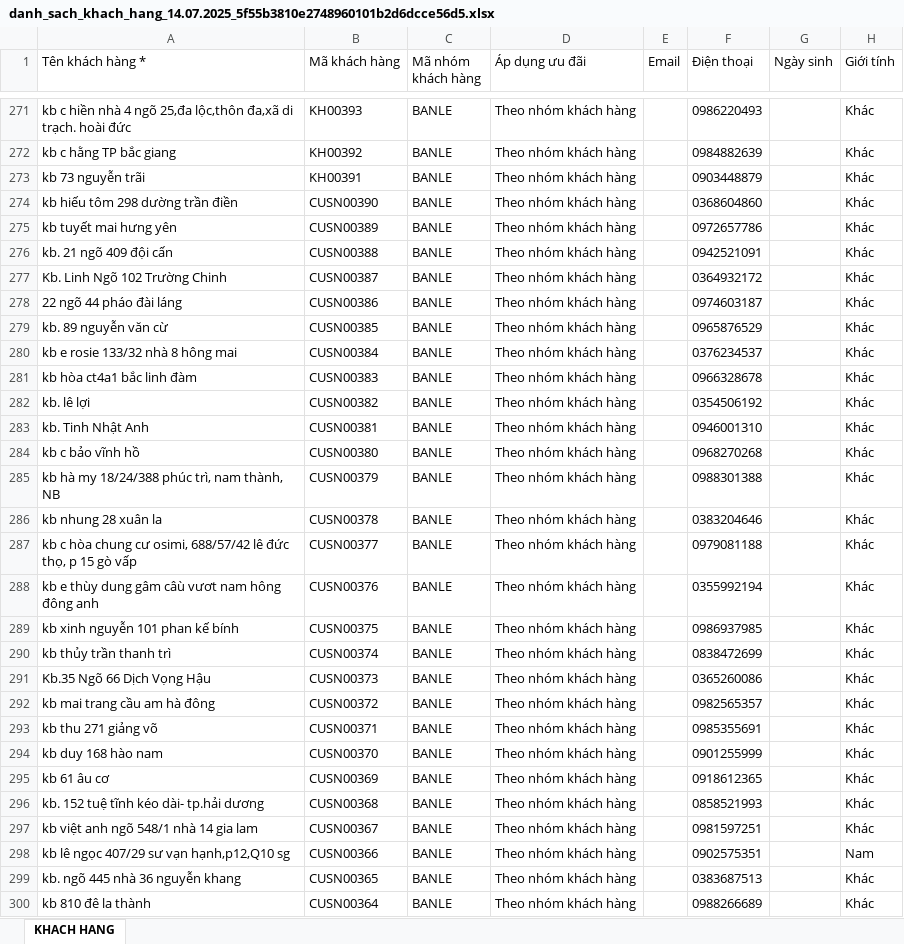
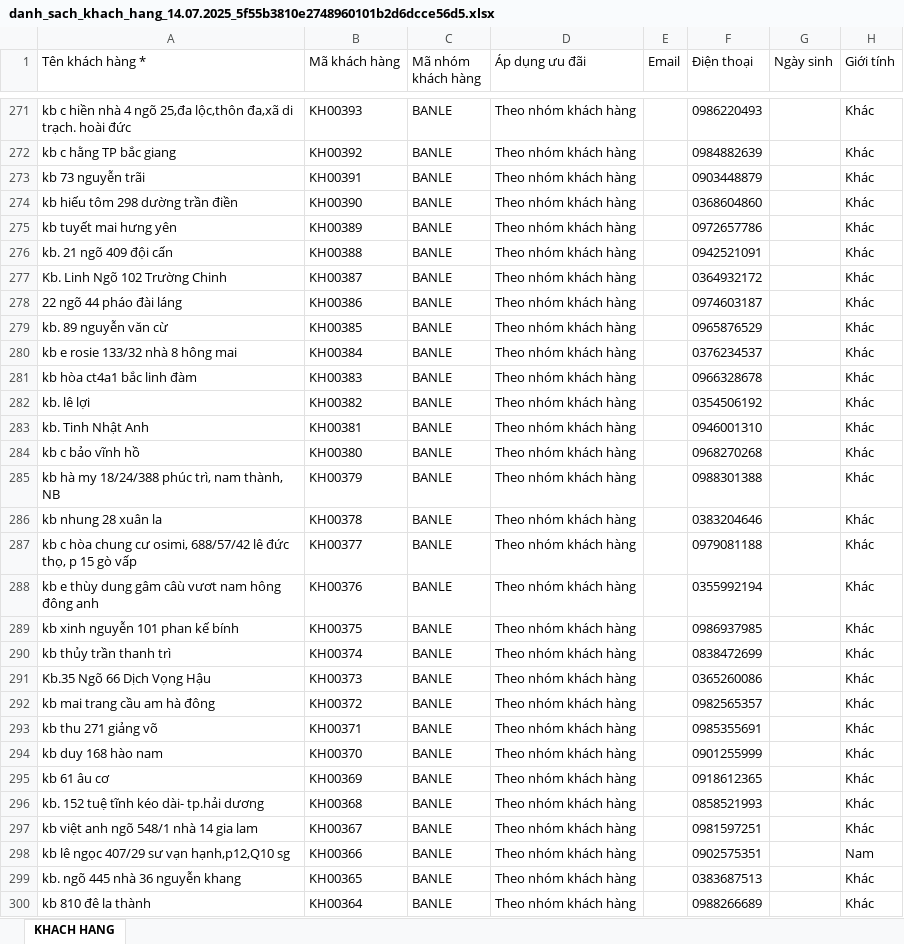
Before and after one commit to IL-vin9220/SentFile, an Excel workbook: danh_sach_khach_hang_14.07.2025_5f55b3810e2748960101b2d6dcce56d5.xlsx, sheet KHACH HANG, drawn as a sheet; only a part is shown, gaps mark what is left out; values as stored, in another font and other column widths than the file's, no borders; the diff covers the shown part only; the diff names each change by its address in the sheet, - before the commit and + after, or states it on an @@ line.

```diff
--- a/danh_sach_khach_hang_14.07.2025_5f55b3810e2748960101b2d6dcce56d5.xlsx (sheet KHACH HANG)
+++ b/danh_sach_khach_hang_14.07.2025_5f55b3810e2748960101b2d6dcce56d5.xlsx (sheet KHACH HANG)
-B274 (Mã khách hàng): CUSN00390
+B274 (Mã khách hàng): KH00390
-B275 (Mã khách hàng): CUSN00389
+B275 (Mã khách hàng): KH00389
-B276 (Mã khách hàng): CUSN00388
+B276 (Mã khách hàng): KH00388
-B277 (Mã khách hàng): CUSN00387
+B277 (Mã khách hàng): KH00387
-B278 (Mã khách hàng): CUSN00386
+B278 (Mã khách hàng): KH00386
-B279 (Mã khách hàng): CUSN00385
+B279 (Mã khách hàng): KH00385
-B280 (Mã khách hàng): CUSN00384
+B280 (Mã khách hàng): KH00384
-B281 (Mã khách hàng): CUSN00383
+B281 (Mã khách hàng): KH00383
-B282 (Mã khách hàng): CUSN00382
+B282 (Mã khách hàng): KH00382
-B283 (Mã khách hàng): CUSN00381
+B283 (Mã khách hàng): KH00381
-B284 (Mã khách hàng): CUSN00380
+B284 (Mã khách hàng): KH00380
-B285 (Mã khách hàng): CUSN00379
+B285 (Mã khách hàng): KH00379
-B286 (Mã khách hàng): CUSN00378
+B286 (Mã khách hàng): KH00378
-B287 (Mã khách hàng): CUSN00377
+B287 (Mã khách hàng): KH00377
-B288 (Mã khách hàng): CUSN00376
+B288 (Mã khách hàng): KH00376
-B289 (Mã khách hàng): CUSN00375
+B289 (Mã khách hàng): KH00375
-B290 (Mã khách hàng): CUSN00374
+B290 (Mã khách hàng): KH00374
-B291 (Mã khách hàng): CUSN00373
+B291 (Mã khách hàng): KH00373
-B292 (Mã khách hàng): CUSN00372
+B292 (Mã khách hàng): KH00372
-B293 (Mã khách hàng): CUSN00371
+B293 (Mã khách hàng): KH00371
-B294 (Mã khách hàng): CUSN00370
+B294 (Mã khách hàng): KH00370
-B295 (Mã khách hàng): CUSN00369
+B295 (Mã khách hàng): KH00369
-B296 (Mã khách hàng): CUSN00368
+B296 (Mã khách hàng): KH00368
-B297 (Mã khách hàng): CUSN00367
+B297 (Mã khách hàng): KH00367
-B298 (Mã khách hàng): CUSN00366
+B298 (Mã khách hàng): KH00366
-B299 (Mã khách hàng): CUSN00365
+B299 (Mã khách hàng): KH00365
-B300 (Mã khách hàng): CUSN00364
+B300 (Mã khách hàng): KH00364
```
Also changed, not shown: 361 edited cells elsewhere in this sheet, 1 other file.
